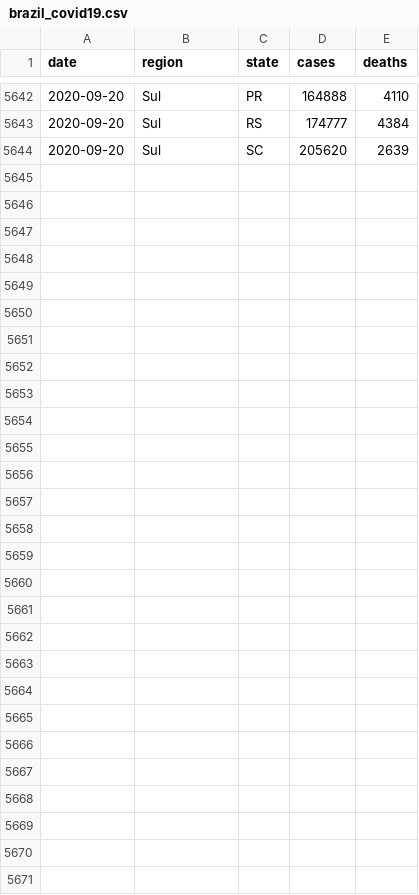
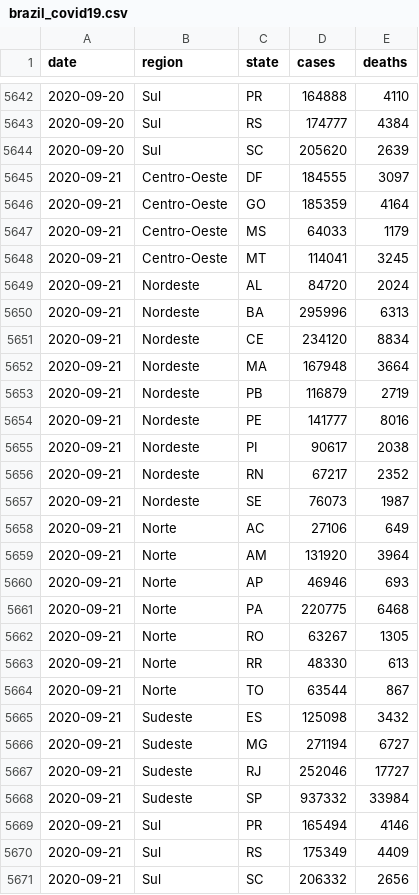
Before and after one commit to momenezes/covid19, a CSV file: data/brazil_covid19.csv, drawn as a sheet; only a part is shown, gaps mark what is left out; the diff names each change by its address in the sheet, - before the commit and + after, or states it on an @@ line.

```diff
--- a/data/brazil_covid19.csv
+++ b/data/brazil_covid19.csv
+row 5645: 2020-09-21 | Centro-Oeste | DF | 184555 | 3097
+row 5646: 2020-09-21 | Centro-Oeste | GO | 185359 | 4164
+row 5647: 2020-09-21 | Centro-Oeste | MS | 64033 | 1179
+row 5648: 2020-09-21 | Centro-Oeste | MT | 114041 | 3245
+row 5649: 2020-09-21 | Nordeste | AL | 84720 | 2024
+row 5650: 2020-09-21 | Nordeste | BA | 295996 | 6313
+row 5651: 2020-09-21 | Nordeste | CE | 234120 | 8834
+row 5652: 2020-09-21 | Nordeste | MA | 167948 | 3664
+row 5653: 2020-09-21 | Nordeste | PB | 116879 | 2719
+row 5654: 2020-09-21 | Nordeste | PE | 141777 | 8016
+row 5655: 2020-09-21 | Nordeste | PI | 90617 | 2038
+row 5656: 2020-09-21 | Nordeste | RN | 67217 | 2352
+row 5657: 2020-09-21 | Nordeste | SE | 76073 | 1987
+row 5658: 2020-09-21 | Norte | AC | 27106 | 649
+row 5659: 2020-09-21 | Norte | AM | 131920 | 3964
+row 5660: 2020-09-21 | Norte | AP | 46946 | 693
+row 5661: 2020-09-21 | Norte | PA | 220775 | 6468
+row 5662: 2020-09-21 | Norte | RO | 63267 | 1305
+row 5663: 2020-09-21 | Norte | RR | 48330 | 613
+row 5664: 2020-09-21 | Norte | TO | 63544 | 867
+row 5665: 2020-09-21 | Sudeste | ES | 125098 | 3432
+row 5666: 2020-09-21 | Sudeste | MG | 271194 | 6727
+row 5667: 2020-09-21 | Sudeste | RJ | 252046 | 17727
+row 5668: 2020-09-21 | Sudeste | SP | 937332 | 33984
+row 5669: 2020-09-21 | Sul | PR | 165494 | 4146
+row 5670: 2020-09-21 | Sul | RS | 175349 | 4409
+row 5671: 2020-09-21 | Sul | SC | 206332 | 2656
```
Also changed, not shown: 4 other files.
